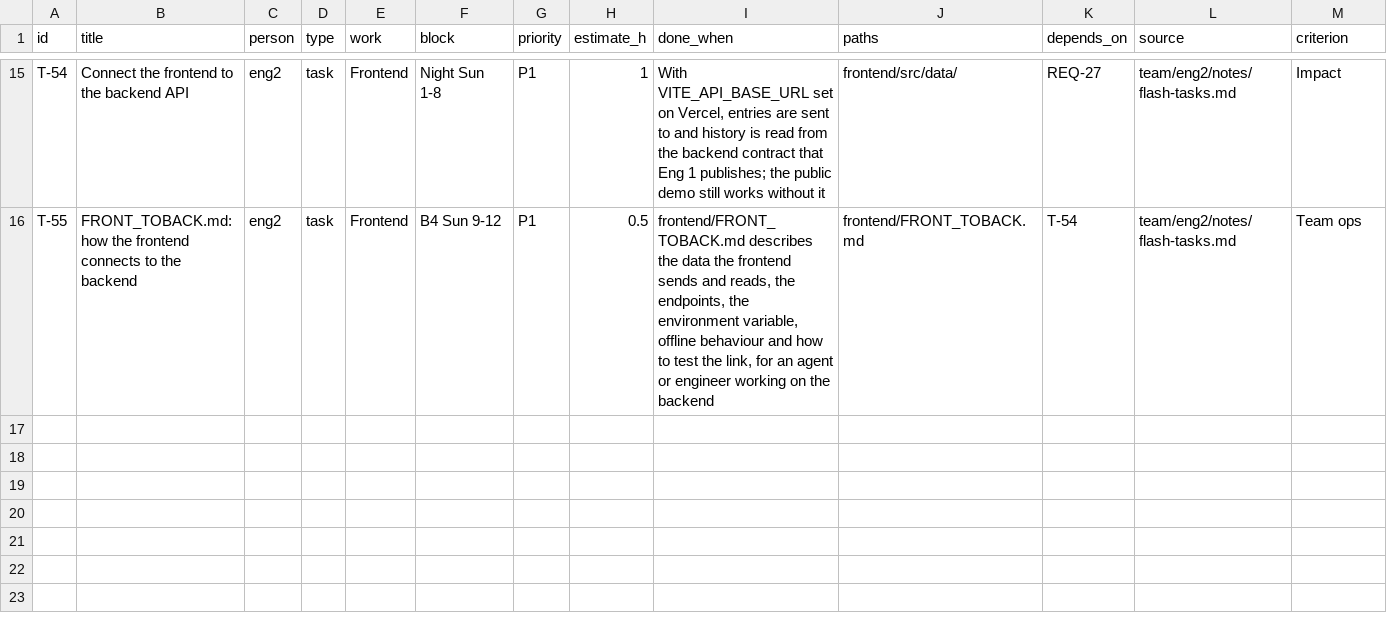
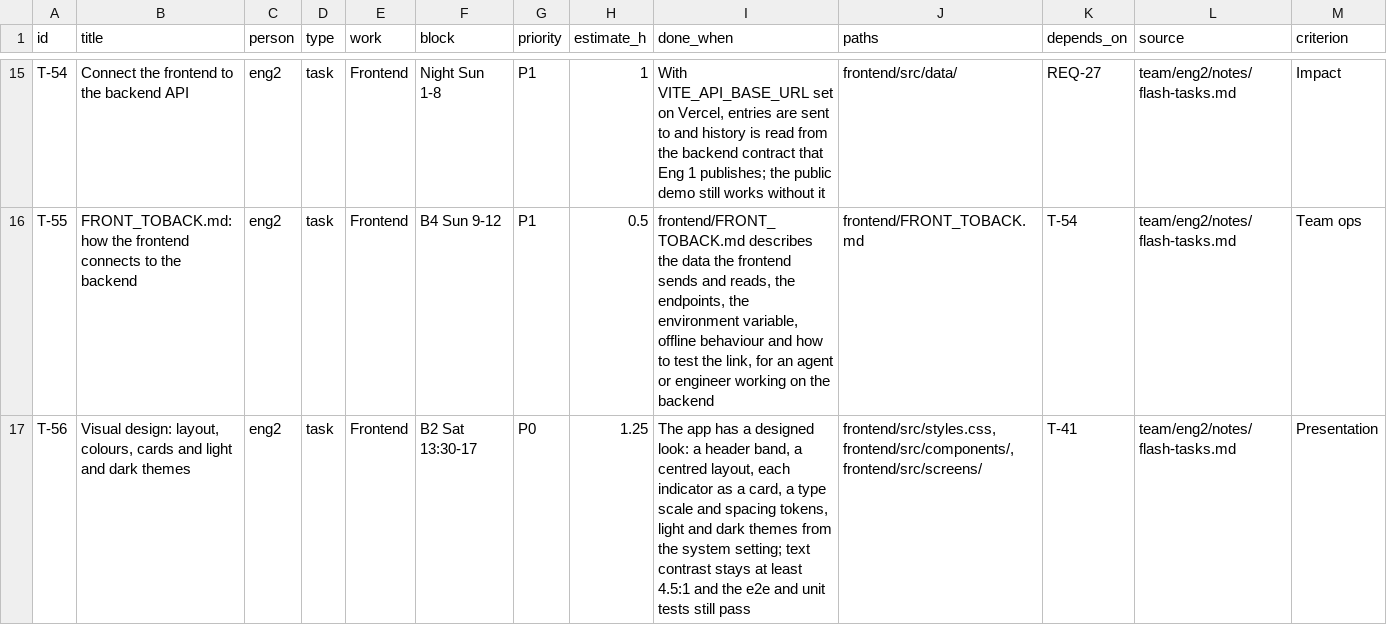
Before and after one commit to Sadriica/hemoso, a CSV file: team/eng2/notes/frontend-tasks.csv, drawn as a sheet; only a part is shown, gaps mark what is left out; the diff names each change by its address in the sheet, - before the commit and + after, or states it on an @@ line.

```diff
--- a/team/eng2/notes/frontend-tasks.csv
+++ b/team/eng2/notes/frontend-tasks.csv
+row 17: T-56 | Visual design: layout, colours, cards and light and dark themes | eng2 | task | Frontend | B2 Sat 13:30-17 | P0 | 1.25 | The app has a designed look: a header band, a centred layout, each indicator as a card, a type scale and spacing tokens, light and dark themes from the system setting; text contrast stays at least 4.5:1 and the e2e and unit tests still pass | frontend/src/styles.css, frontend/src/components/, frontend/src/screens/ | T-41 | team/eng2/notes/flash-tasks.md | Presentation
```
Also changed, not shown: 16 other files.
